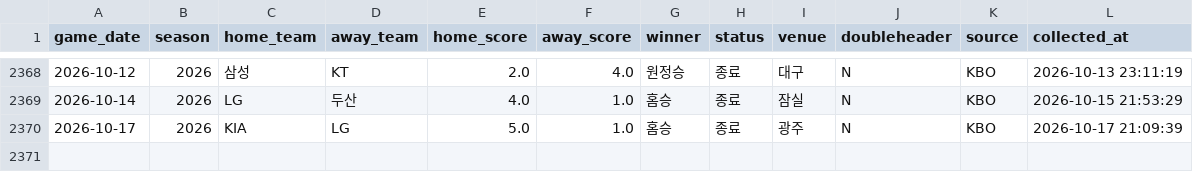
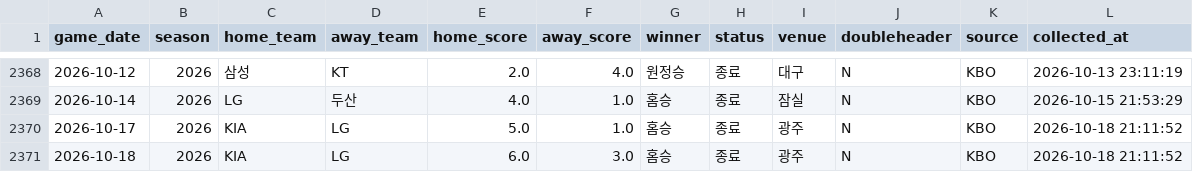
Before and after one commit to limanho001014-create/kbo-predictor-dynamic, a CSV file: data/games_history.csv, drawn as a sheet; only a part is shown, gaps mark what is left out.

```diff
--- a/data/games_history.csv
+++ b/data/games_history.csv
@@ -2369,2 +2369,3 @@
 2026-10-14,2026,LG,두산,4.0,1.0,홈승,종료,잠실,N,KBO,2026-10-15 21:53:29
-2026-10-17,2026,KIA,LG,5.0,1.0,홈승,종료,광주,N,KBO,2026-10-17 21:09:39
+2026-10-17,2026,KIA,LG,5.0,1.0,홈승,종료,광주,N,KBO,2026-10-18 21:11:52
+2026-10-18,2026,KIA,LG,6.0,3.0,홈승,종료,광주,N,KBO,2026-10-18 21:11:52
```
Also changed, not shown: data/predictions_log.csv, 2 other files.
